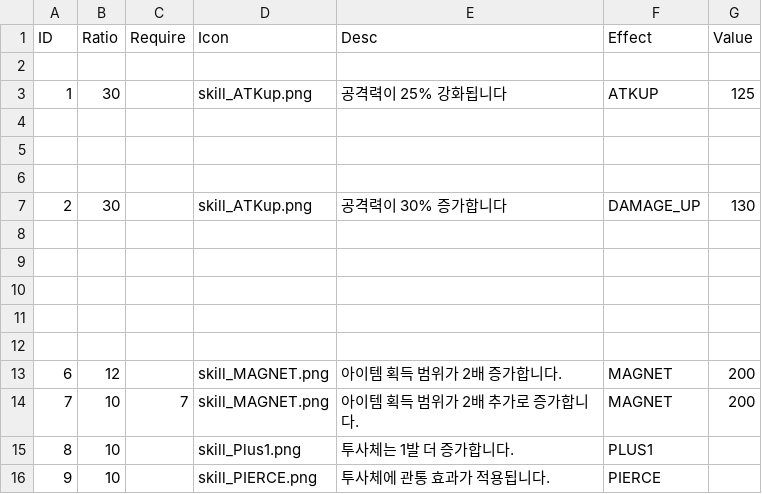
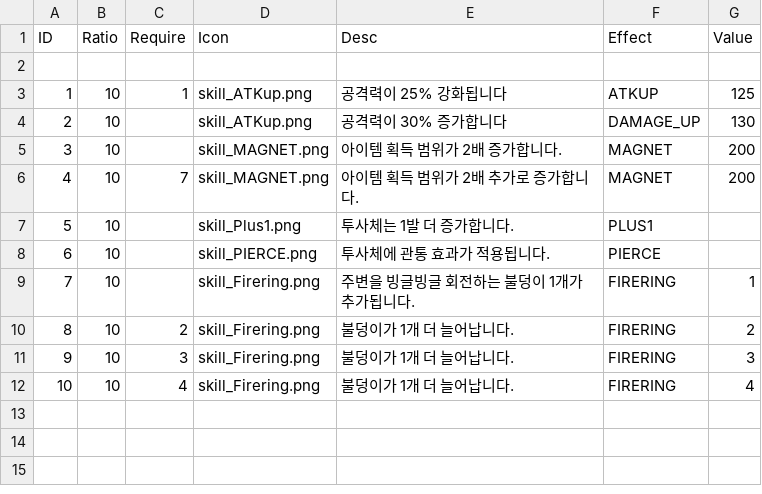
Before and after one commit to gimdongwoogimdongwoo/NewGame, a CSV file: Assets/Resources/LevelUpCard.csv, drawn as a sheet.

```diff
--- a/Assets/Resources/LevelUpCard.csv
+++ b/Assets/Resources/LevelUpCard.csv
@@ -2,15 +2,11 @@
 ,,,,,,
-1,30,,skill_ATKup.png,공격력이 25% 강화됩니다,ATKUP,125
-,,,,,,
-,,,,,,
-,,,,,,
-2,30,,skill_ATKup.png,공격력이 30% 증가합니다,DAMAGE_UP,130
-,,,,,,
-,,,,,,
-,,,,,,
-,,,,,,
-,,,,,,
-6,12,,skill_MAGNET.png,아이템 획득 범위가 2배 증가합니다.,MAGNET,200
-7,10,7,skill_MAGNET.png,아이템 획득 범위가 2배 추가로 증가합니다.,MAGNET,200
-8,10,,skill_Plus1.png,투사체는 1발 더 증가합니다.,PLUS1,
-9,10,,skill_PIERCE.png,투사체에 관통 효과가 적용됩니다.,PIERCE,
+1,10,1,skill_ATKup.png,공격력이 25% 강화됩니다,ATKUP,125
+2,10,,skill_ATKup.png,공격력이 30% 증가합니다,DAMAGE_UP,130
+3,10,,skill_MAGNET.png,아이템 획득 범위가 2배 증가합니다.,MAGNET,200
+4,10,7,skill_MAGNET.png,아이템 획득 범위가 2배 추가로 증가합니다.,MAGNET,200
+5,10,,skill_Plus1.png,투사체는 1발 더 증가합니다.,PLUS1,
+6,10,,skill_PIERCE.png,투사체에 관통 효과가 적용됩니다.,PIERCE,
+7,10,,skill_Firering.png,주변을 빙글빙글 회전하는 불덩이 1개가 추가됩니다.,FIRERING,1
+8,10,2,skill_Firering.png,불덩이가 1개 더 늘어납니다.,FIRERING,2
+9,10,3,skill_Firering.png,불덩이가 1개 더 늘어납니다.,FIRERING,3
+10,10,4,skill_Firering.png,불덩이가 1개 더 늘어납니다.,FIRERING,4
```
Also changed, not shown: 18 other files.
